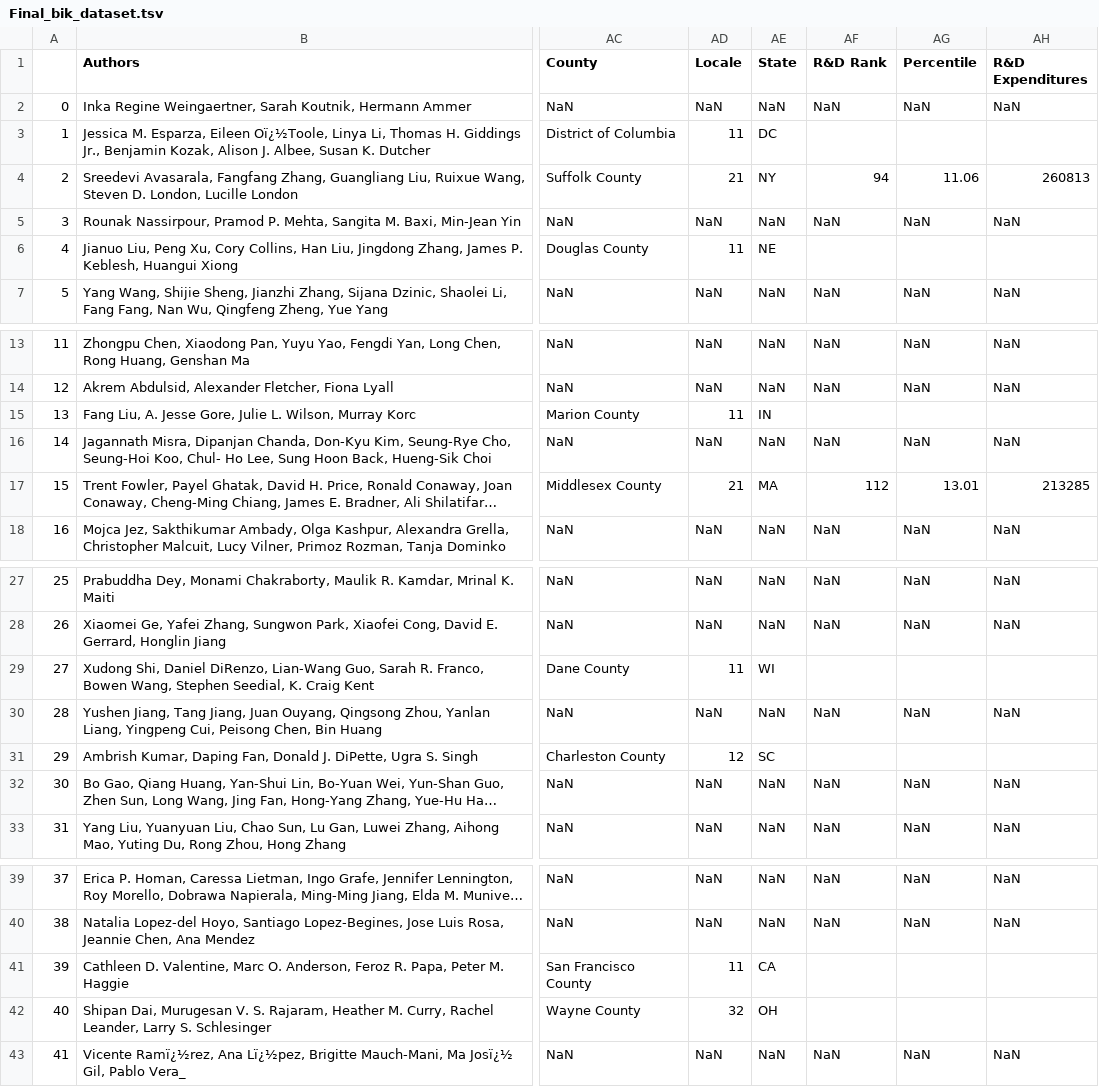
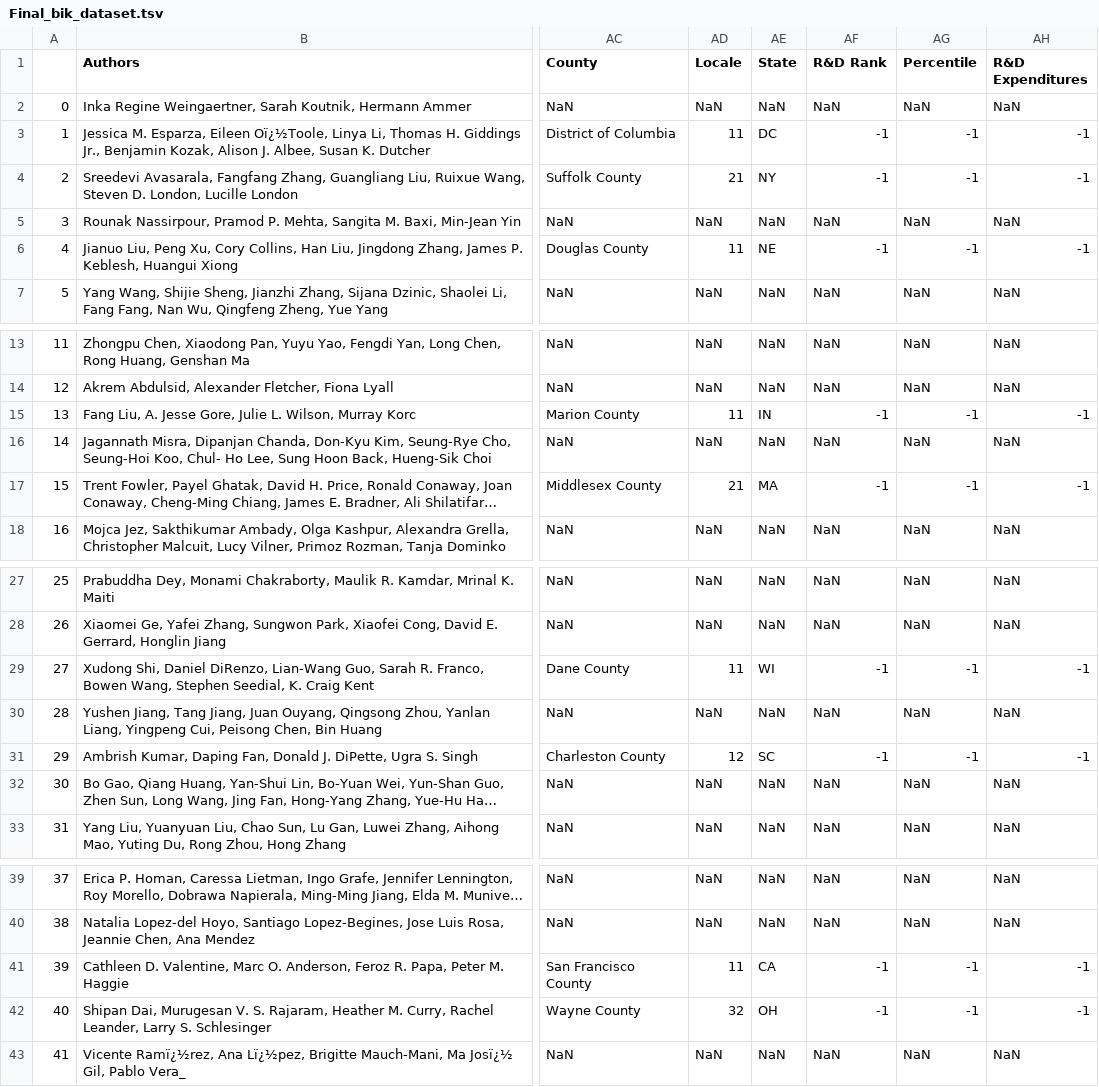
Before and after one commit to tyleralc/DSCI_550_Data_Geeks, a TSV file: Final_bik_dataset.tsv, drawn as a sheet; only a part is shown, gaps mark what is left out; long unchanged cells end in …; the diff names each change by its address in the sheet, - before the commit and + after, or states it on an @@ line.

```diff
--- a/Final_bik_dataset.tsv
+++ b/Final_bik_dataset.tsv
-AF3 (R&D Rank): (empty)
+AF3 (R&D Rank): -1
-AG3 (Percentile): (empty)
+AG3 (Percentile): -1
-AH3 (R&D Expenditures): (empty)
+AH3 (R&D Expenditures): -1
-AF4 (R&D Rank): 94
+AF4 (R&D Rank): -1
-AG4 (Percentile): 11.06
+AG4 (Percentile): -1
-AH4 (R&D Expenditures): 260813
+AH4 (R&D Expenditures): -1
-AF6 (R&D Rank): (empty)
+AF6 (R&D Rank): -1
-AG6 (Percentile): (empty)
+AG6 (Percentile): -1
-AH6 (R&D Expenditures): (empty)
+AH6 (R&D Expenditures): -1
-AF15 (R&D Rank): (empty)
+AF15 (R&D Rank): -1
-AG15 (Percentile): (empty)
+AG15 (Percentile): -1
-AH15 (R&D Expenditures): (empty)
+AH15 (R&D Expenditures): -1
-AF17 (R&D Rank): 112
+AF17 (R&D Rank): -1
-AG17 (Percentile): 13.01
+AG17 (Percentile): -1
-AH17 (R&D Expenditures): 213285
+AH17 (R&D Expenditures): -1
-AF29 (R&D Rank): (empty)
+AF29 (R&D Rank): -1
-AG29 (Percentile): (empty)
+AG29 (Percentile): -1
-AH29 (R&D Expenditures): (empty)
+AH29 (R&D Expenditures): -1
-AF31 (R&D Rank): (empty)
+AF31 (R&D Rank): -1
-AG31 (Percentile): (empty)
+AG31 (Percentile): -1
-AH31 (R&D Expenditures): (empty)
+AH31 (R&D Expenditures): -1
-AF41:AF42 (R&D Rank): (empty)
+AF41:AF42 (R&D Rank): -1
-AG41:AG42 (Percentile): (empty)
+AG41:AG42 (Percentile): -1
-AH41:AH42 (R&D Expenditures): (empty)
+AH41:AH42 (R&D Expenditures): -1
```
Also changed, not shown: 3 other files.
